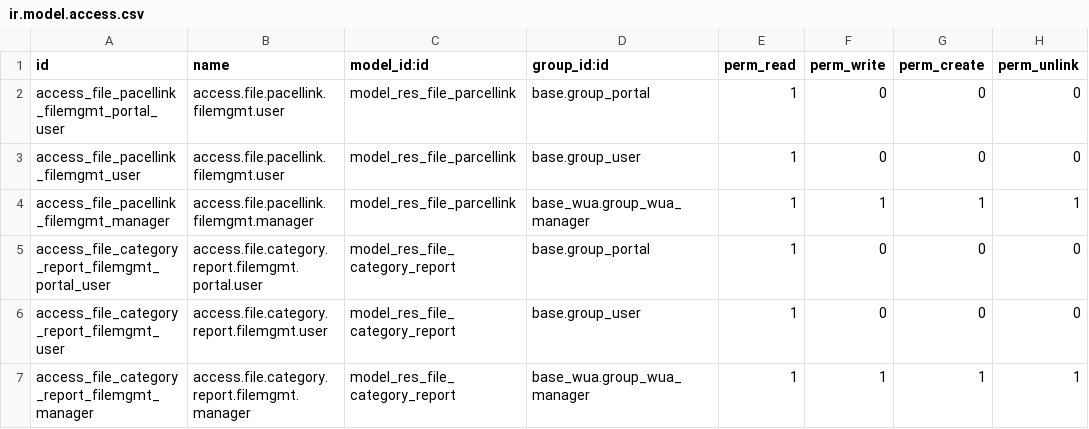
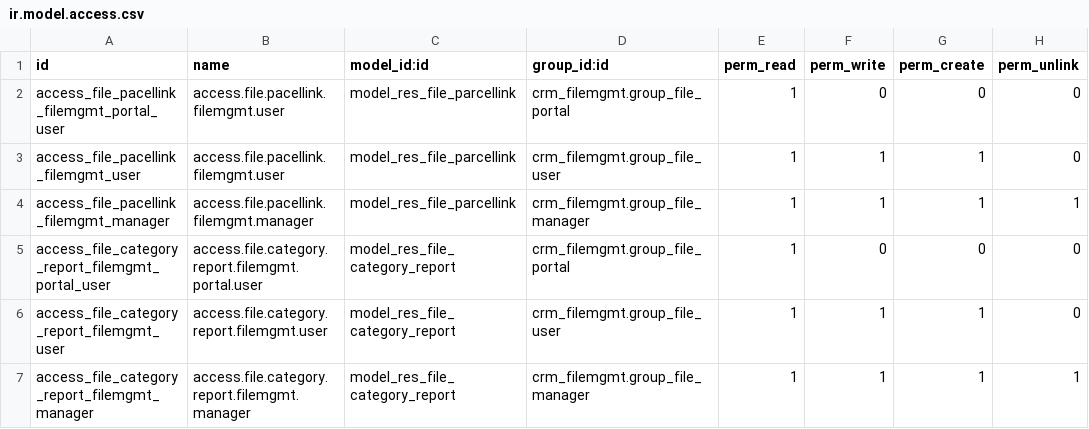
Before and after one commit to MovalAgroingenieria/wua, a CSV file: wua_crm_filemgmt/security/ir.model.access.csv, drawn as a sheet.

Commit message:
[UPD] wua_crm_filemgmt: Update security groups * Now WUA users are not added by default to Regiters o Files security groups * Smart-buttons are hidden using fields_view_get instead of custom field * Actions in Files are hidden for portal users

```diff
--- a/wua_crm_filemgmt/security/ir.model.access.csv
+++ b/wua_crm_filemgmt/security/ir.model.access.csv
@@ -1,7 +1,7 @@
 id,name,model_id:id,group_id:id,perm_read,perm_write,perm_create,perm_unlink
-access_file_pacellink_filemgmt_portal_user,access.file.pacellink.filemgmt.user,model_res_file_parcellink,base.group_portal,1,0,0,0
-access_file_pacellink_filemgmt_user,access.file.pacellink.filemgmt.user,model_res_file_parcellink,base.group_user,1,0,0,0
-access_file_pacellink_filemgmt_manager,access.file.pacellink.filemgmt.manager,model_res_file_parcellink,base_wua.group_wua_manager,1,1,1,1
-access_file_category_report_filemgmt_portal_user,access.file.category.report.filemgmt.portal.user,model_res_file_category_report,base.group_portal,1,0,0,0
-access_file_category_report_filemgmt_user,access.file.category.report.filemgmt.user,model_res_file_category_report,base.group_user,1,0,0,0
-access_file_category_report_filemgmt_manager,access.file.category.report.filemgmt.manager,model_res_file_category_report,base_wua.group_wua_manager,1,1,1,1
+access_file_pacellink_filemgmt_portal_user,access.file.pacellink.filemgmt.user,model_res_file_parcellink,crm_filemgmt.group_file_portal,1,0,0,0
+access_file_pacellink_filemgmt_user,access.file.pacellink.filemgmt.user,model_res_file_parcellink,crm_filemgmt.group_file_user,1,1,1,0
+access_file_pacellink_filemgmt_manager,access.file.pacellink.filemgmt.manager,model_res_file_parcellink,crm_filemgmt.group_file_manager,1,1,1,1
+access_file_category_report_filemgmt_portal_user,access.file.category.report.filemgmt.portal.user,model_res_file_category_report,crm_filemgmt.group_file_portal,1,0,0,0
+access_file_category_report_filemgmt_user,access.file.category.report.filemgmt.user,model_res_file_category_report,crm_filemgmt.group_file_user,1,1,1,0
+access_file_category_report_filemgmt_manager,access.file.category.report.filemgmt.manager,model_res_file_category_report,crm_filemgmt.group_file_manager,1,1,1,1
```
Also changed, not shown: 6 other files.
